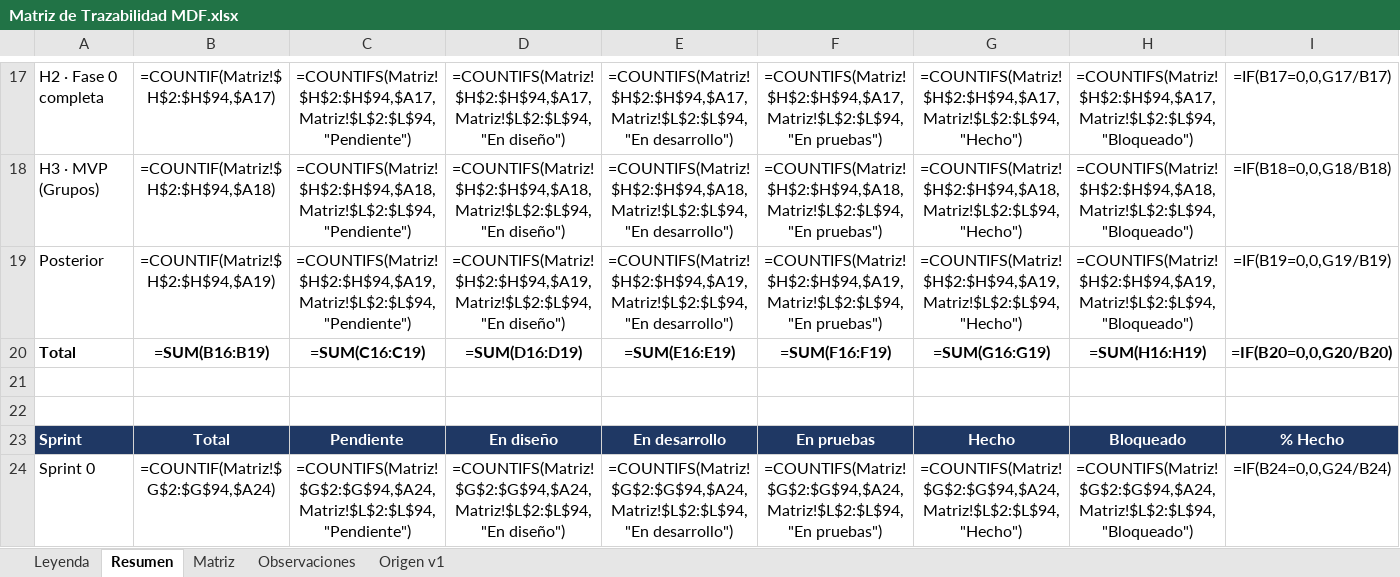
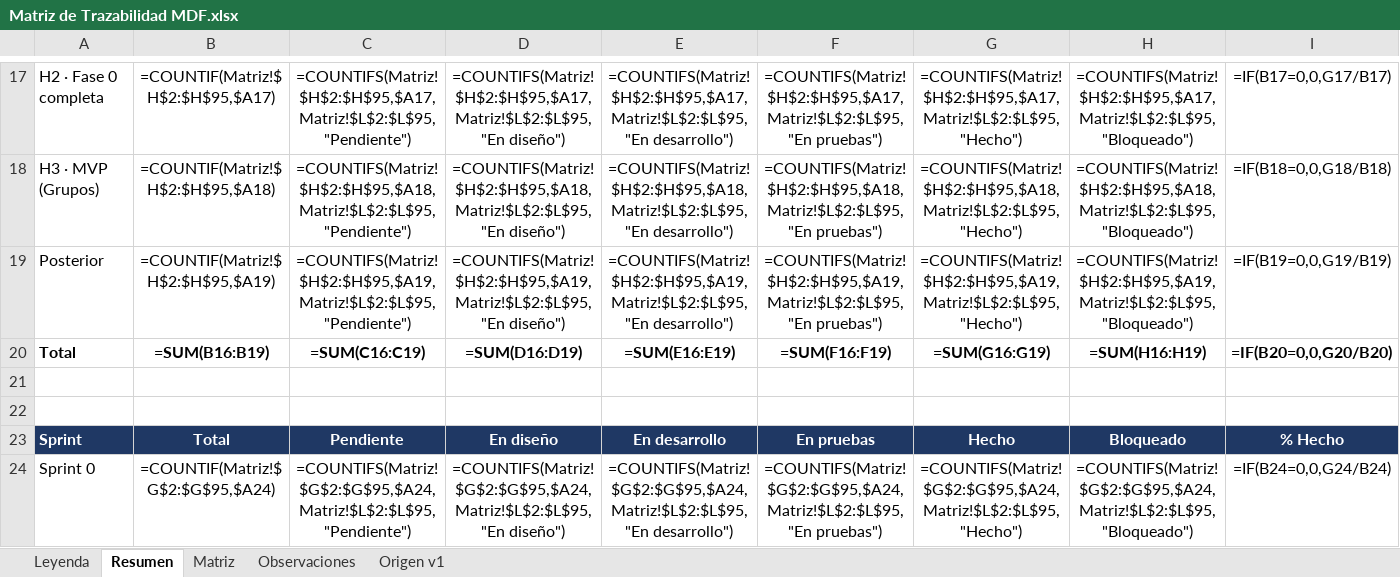
Before and after one commit to c52-mx/mdf360, an Excel workbook: docs/trazabilidad/Matriz de Trazabilidad MDF.xlsx, sheet Resumen, drawn as a sheet; only a part is shown, gaps mark what is left out; values as stored, in another font and other column widths than the file's, no borders; formulas without a stored value are shown as written; the diff covers the shown part only; the diff names each change by its address in the sheet, - before the commit and + after, or states it on an @@ line.

```diff
--- a/docs/trazabilidad/Matriz de Trazabilidad MDF.xlsx (sheet Resumen)
+++ b/docs/trazabilidad/Matriz de Trazabilidad MDF.xlsx (sheet Resumen)
-B17: =COUNTIF(Matriz!$H$2:$H$94,$A17)
+B17: =COUNTIF(Matriz!$H$2:$H$95,$A17)
-C17: =COUNTIFS(Matriz!$H$2:$H$94,$A17,Matriz!$L$2:$L$94,"Pendiente")
+C17: =COUNTIFS(Matriz!$H$2:$H$95,$A17,Matriz!$L$2:$L$95,"Pendiente")
-D17: =COUNTIFS(Matriz!$H$2:$H$94,$A17,Matriz!$L$2:$L$94,"En diseño")
+D17: =COUNTIFS(Matriz!$H$2:$H$95,$A17,Matriz!$L$2:$L$95,"En diseño")
-E17: =COUNTIFS(Matriz!$H$2:$H$94,$A17,Matriz!$L$2:$L$94,"En desarrollo")
+E17: =COUNTIFS(Matriz!$H$2:$H$95,$A17,Matriz!$L$2:$L$95,"En desarrollo")
-F17: =COUNTIFS(Matriz!$H$2:$H$94,$A17,Matriz!$L$2:$L$94,"En pruebas")
+F17: =COUNTIFS(Matriz!$H$2:$H$95,$A17,Matriz!$L$2:$L$95,"En pruebas")
-G17: =COUNTIFS(Matriz!$H$2:$H$94,$A17,Matriz!$L$2:$L$94,"Hecho")
+G17: =COUNTIFS(Matriz!$H$2:$H$95,$A17,Matriz!$L$2:$L$95,"Hecho")
-H17: =COUNTIFS(Matriz!$H$2:$H$94,$A17,Matriz!$L$2:$L$94,"Bloqueado")
+H17: =COUNTIFS(Matriz!$H$2:$H$95,$A17,Matriz!$L$2:$L$95,"Bloqueado")
-B18: =COUNTIF(Matriz!$H$2:$H$94,$A18)
+B18: =COUNTIF(Matriz!$H$2:$H$95,$A18)
-C18: =COUNTIFS(Matriz!$H$2:$H$94,$A18,Matriz!$L$2:$L$94,"Pendiente")
+C18: =COUNTIFS(Matriz!$H$2:$H$95,$A18,Matriz!$L$2:$L$95,"Pendiente")
-D18: =COUNTIFS(Matriz!$H$2:$H$94,$A18,Matriz!$L$2:$L$94,"En diseño")
+D18: =COUNTIFS(Matriz!$H$2:$H$95,$A18,Matriz!$L$2:$L$95,"En diseño")
-E18: =COUNTIFS(Matriz!$H$2:$H$94,$A18,Matriz!$L$2:$L$94,"En desarrollo")
+E18: =COUNTIFS(Matriz!$H$2:$H$95,$A18,Matriz!$L$2:$L$95,"En desarrollo")
-F18: =COUNTIFS(Matriz!$H$2:$H$94,$A18,Matriz!$L$2:$L$94,"En pruebas")
+F18: =COUNTIFS(Matriz!$H$2:$H$95,$A18,Matriz!$L$2:$L$95,"En pruebas")
-G18: =COUNTIFS(Matriz!$H$2:$H$94,$A18,Matriz!$L$2:$L$94,"Hecho")
+G18: =COUNTIFS(Matriz!$H$2:$H$95,$A18,Matriz!$L$2:$L$95,"Hecho")
-H18: =COUNTIFS(Matriz!$H$2:$H$94,$A18,Matriz!$L$2:$L$94,"Bloqueado")
+H18: =COUNTIFS(Matriz!$H$2:$H$95,$A18,Matriz!$L$2:$L$95,"Bloqueado")
-B19: =COUNTIF(Matriz!$H$2:$H$94,$A19)
+B19: =COUNTIF(Matriz!$H$2:$H$95,$A19)
-C19: =COUNTIFS(Matriz!$H$2:$H$94,$A19,Matriz!$L$2:$L$94,"Pendiente")
+C19: =COUNTIFS(Matriz!$H$2:$H$95,$A19,Matriz!$L$2:$L$95,"Pendiente")
-D19: =COUNTIFS(Matriz!$H$2:$H$94,$A19,Matriz!$L$2:$L$94,"En diseño")
+D19: =COUNTIFS(Matriz!$H$2:$H$95,$A19,Matriz!$L$2:$L$95,"En diseño")
-E19: =COUNTIFS(Matriz!$H$2:$H$94,$A19,Matriz!$L$2:$L$94,"En desarrollo")
+E19: =COUNTIFS(Matriz!$H$2:$H$95,$A19,Matriz!$L$2:$L$95,"En desarrollo")
-F19: =COUNTIFS(Matriz!$H$2:$H$94,$A19,Matriz!$L$2:$L$94,"En pruebas")
+F19: =COUNTIFS(Matriz!$H$2:$H$95,$A19,Matriz!$L$2:$L$95,"En pruebas")
-G19: =COUNTIFS(Matriz!$H$2:$H$94,$A19,Matriz!$L$2:$L$94,"Hecho")
+G19: =COUNTIFS(Matriz!$H$2:$H$95,$A19,Matriz!$L$2:$L$95,"Hecho")
-H19: =COUNTIFS(Matriz!$H$2:$H$94,$A19,Matriz!$L$2:$L$94,"Bloqueado")
+H19: =COUNTIFS(Matriz!$H$2:$H$95,$A19,Matriz!$L$2:$L$95,"Bloqueado")
-B24: =COUNTIF(Matriz!$G$2:$G$94,$A24)
+B24: =COUNTIF(Matriz!$G$2:$G$95,$A24)
-C24: =COUNTIFS(Matriz!$G$2:$G$94,$A24,Matriz!$L$2:$L$94,"Pendiente")
+C24: =COUNTIFS(Matriz!$G$2:$G$95,$A24,Matriz!$L$2:$L$95,"Pendiente")
-D24: =COUNTIFS(Matriz!$G$2:$G$94,$A24,Matriz!$L$2:$L$94,"En diseño")
+D24: =COUNTIFS(Matriz!$G$2:$G$95,$A24,Matriz!$L$2:$L$95,"En diseño")
-E24: =COUNTIFS(Matriz!$G$2:$G$94,$A24,Matriz!$L$2:$L$94,"En desarrollo")
+E24: =COUNTIFS(Matriz!$G$2:$G$95,$A24,Matriz!$L$2:$L$95,"En desarrollo")
-F24: =COUNTIFS(Matriz!$G$2:$G$94,$A24,Matriz!$L$2:$L$94,"En pruebas")
+F24: =COUNTIFS(Matriz!$G$2:$G$95,$A24,Matriz!$L$2:$L$95,"En pruebas")
-G24: =COUNTIFS(Matriz!$G$2:$G$94,$A24,Matriz!$L$2:$L$94,"Hecho")
+G24: =COUNTIFS(Matriz!$G$2:$G$95,$A24,Matriz!$L$2:$L$95,"Hecho")
-H24: =COUNTIFS(Matriz!$G$2:$G$94,$A24,Matriz!$L$2:$L$94,"Bloqueado")
+H24: =COUNTIFS(Matriz!$G$2:$G$95,$A24,Matriz!$L$2:$L$95,"Bloqueado")
```
Also changed, not shown: 102 edited cells elsewhere in this sheet, sheet Matriz, 38 other files.
